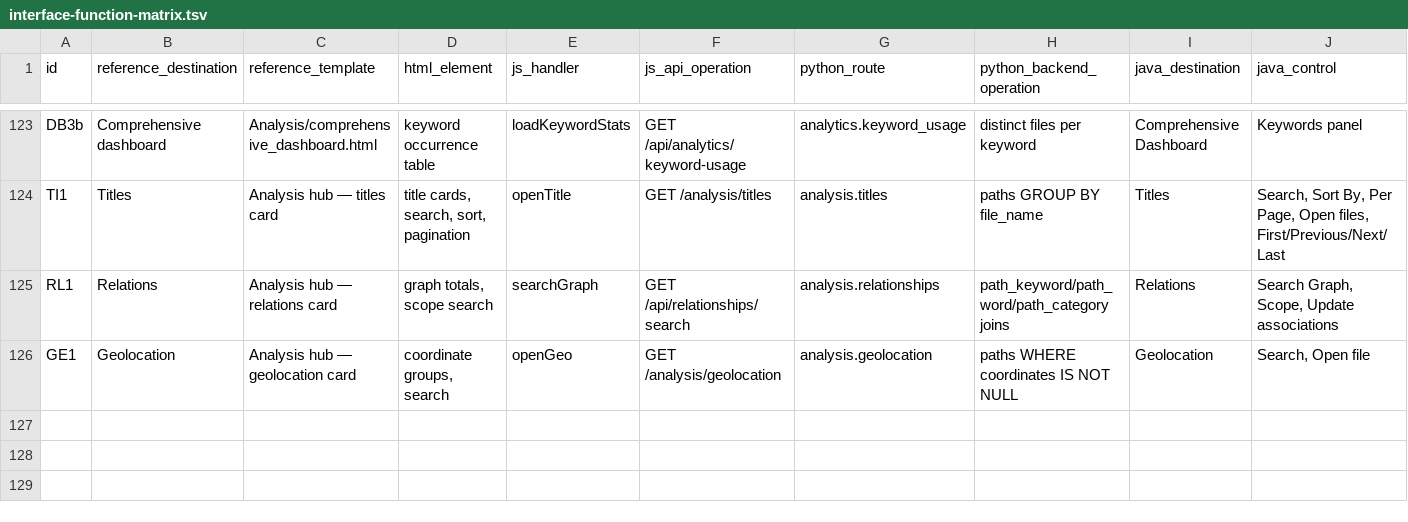
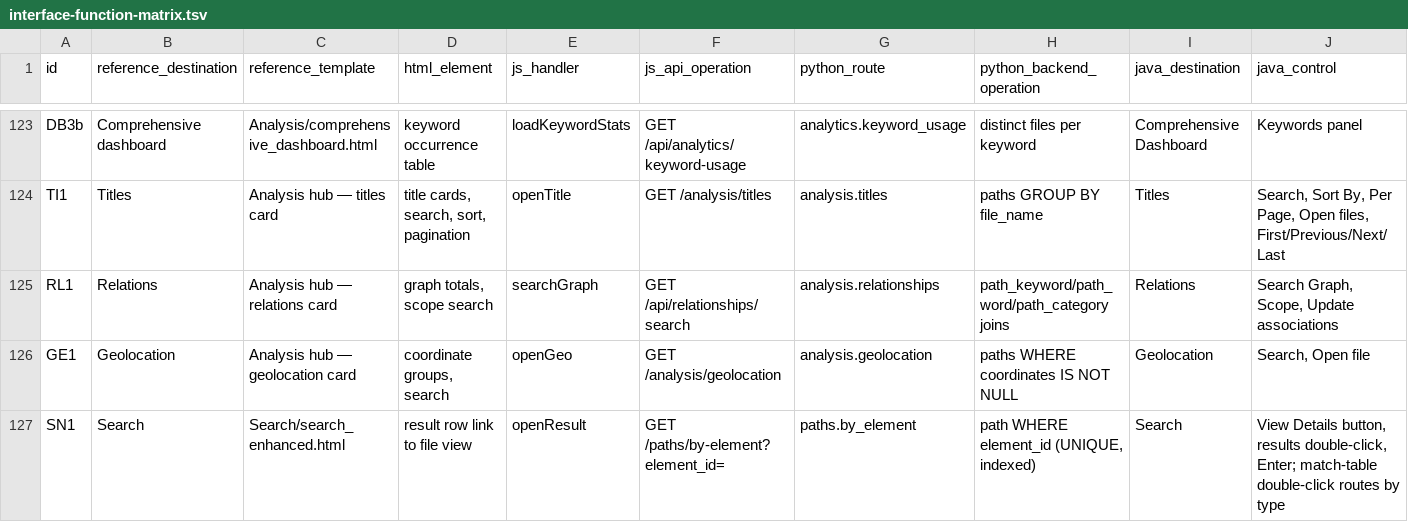
Before and after one commit to RussellTCrivello/aegis_fdx, a TSV file: docs/interface-function-matrix.tsv, drawn as a sheet; only a part is shown, gaps mark what is left out; rows hold the shown columns only; the diff names each change by its address in the sheet, - before the commit and + after, or states it on an @@ line.

```diff
--- a/docs/interface-function-matrix.tsv
+++ b/docs/interface-function-matrix.tsv
+row 127: SN1 | Search | Search/search_enhanced.html | result row link to file view | openResult | GET /paths/by-element?element_id= | paths.by_element | path WHERE element_id (UNIQUE, indexed) | Search | View Details button, results double-click, Enter; match-table double-click routes by type
```
Also changed, not shown: docs/coverage.tsv, 15 other files.
